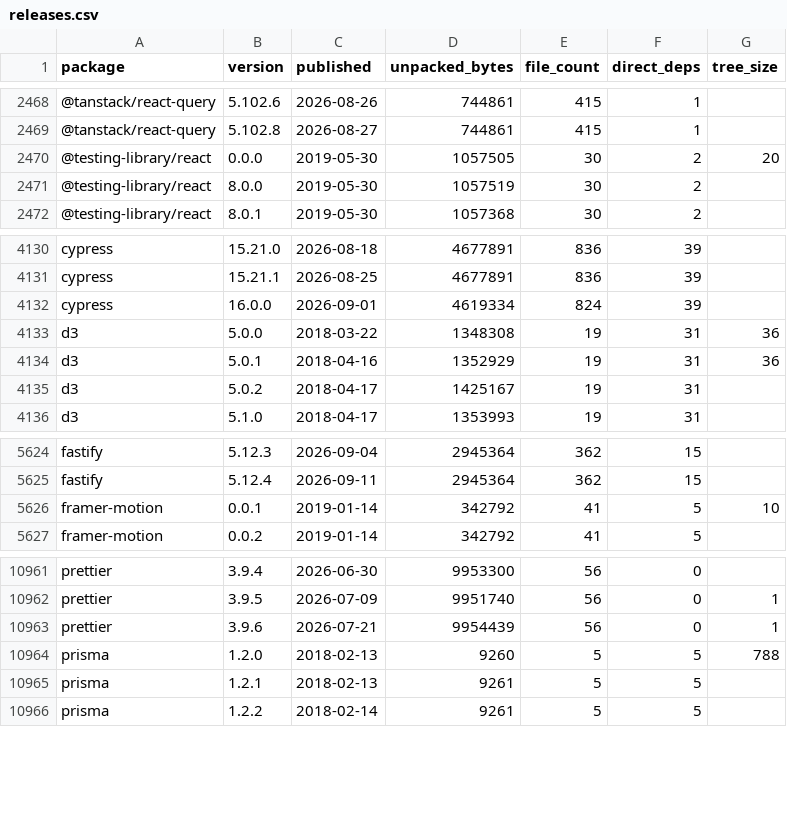
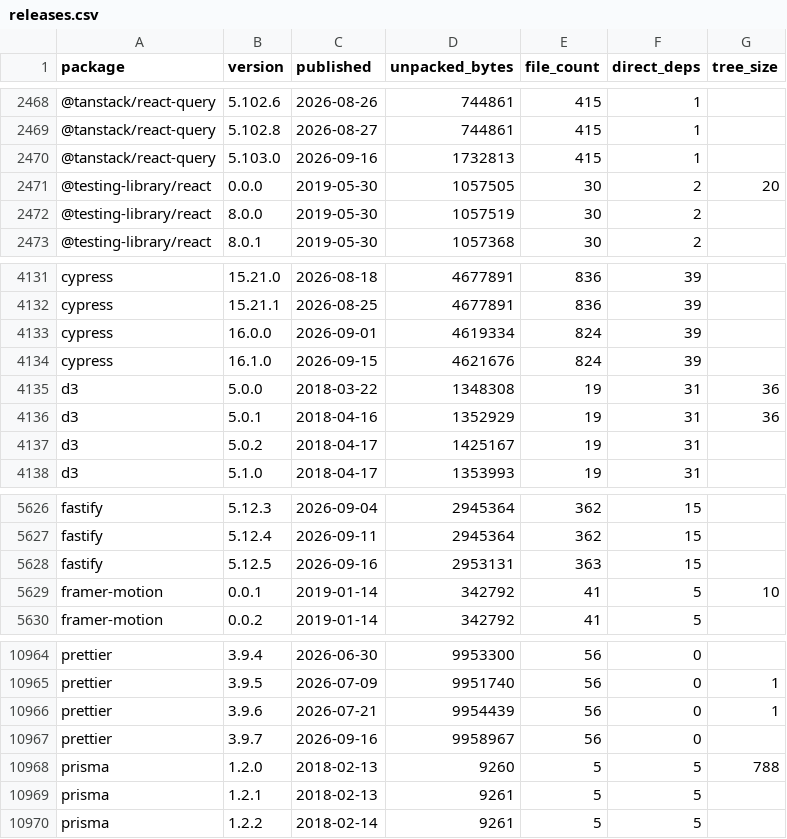
Before and after one commit to shwetankg07/great-consolidation, a CSV file: data/releases.csv, drawn as a sheet; only a part is shown, gaps mark what is left out; the diff names each change by its address in the sheet, - before the commit and + after, or states it on an @@ line.

Commit message:
2026-09-16: 83 packages, 4 new releases

```diff
--- a/data/releases.csv
+++ b/data/releases.csv
+row 2470: @tanstack/react-query | 5.103.0 | 2026-09-16 | 1732813 | 415 | 1
+row 4134: cypress | 16.1.0 | 2026-09-15 | 4621676 | 824 | 39
+row 5628: fastify | 5.12.5 | 2026-09-16 | 2953131 | 363 | 15
+row 10967: prettier | 3.9.7 | 2026-09-16 | 9958967 | 56 | 0
```
Also changed, not shown: data/daily.csv, 1 other file.
